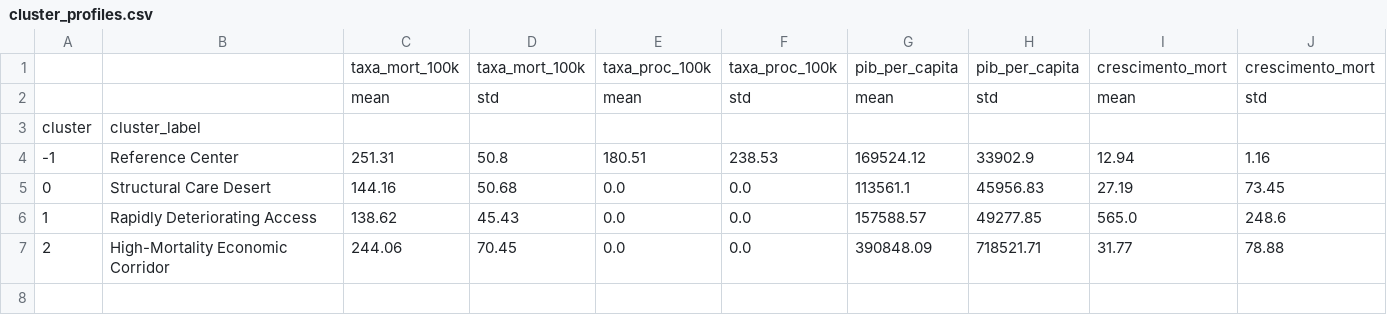
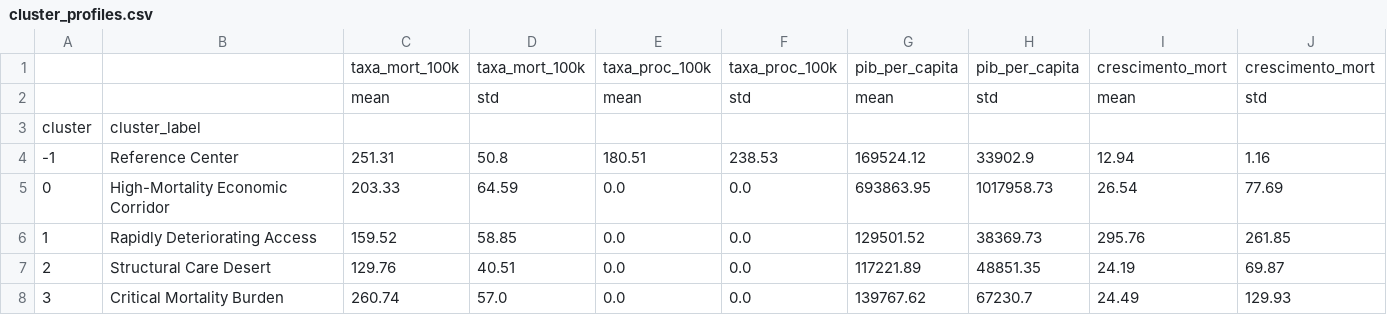
Before and after one commit to g4bfernandoo/regional-health-disparities-brazil, a CSV file: data/processed/cluster_profiles.csv, drawn as a sheet.

```diff
--- a/data/processed/cluster_profiles.csv
+++ b/data/processed/cluster_profiles.csv
@@ -4,4 +4,5 @@ cluster,cluster_label,,,,,,,,
 -1,Reference Center,251.31,50.8,180.51,238.53,169524.12,33902.9,12.94,1.16
-0,Structural Care Desert,144.16,50.68,0.0,0.0,113561.1,45956.83,27.19,73.45
-1,Rapidly Deteriorating Access,138.62,45.43,0.0,0.0,157588.57,49277.85,565.0,248.6
-2,High-Mortality Economic Corridor,244.06,70.45,0.0,0.0,390848.09,718521.71,31.77,78.88
+0,High-Mortality Economic Corridor,203.33,64.59,0.0,0.0,693863.95,1017958.73,26.54,77.69
+1,Rapidly Deteriorating Access,159.52,58.85,0.0,0.0,129501.52,38369.73,295.76,261.85
+2,Structural Care Desert,129.76,40.51,0.0,0.0,117221.89,48851.35,24.19,69.87
+3,Critical Mortality Burden,260.74,57.0,0.0,0.0,139767.62,67230.7,24.49,129.93
```
Also changed, not shown: data/processed/para_cardiovascular_clustered.csv, 11 other files.
